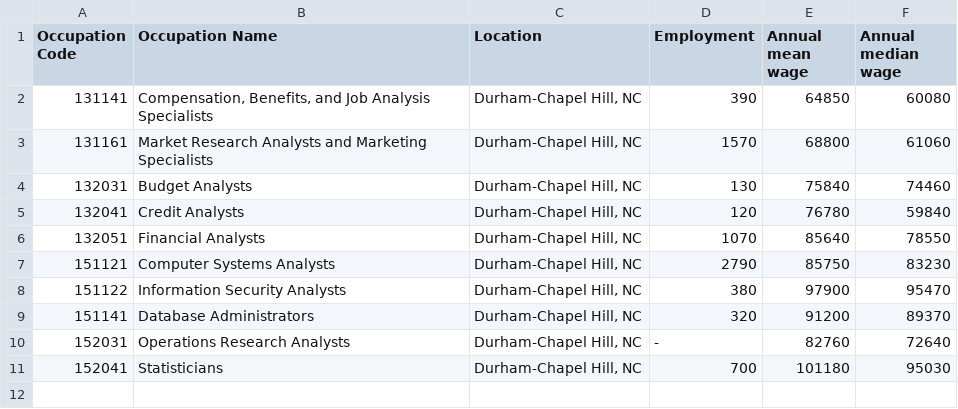
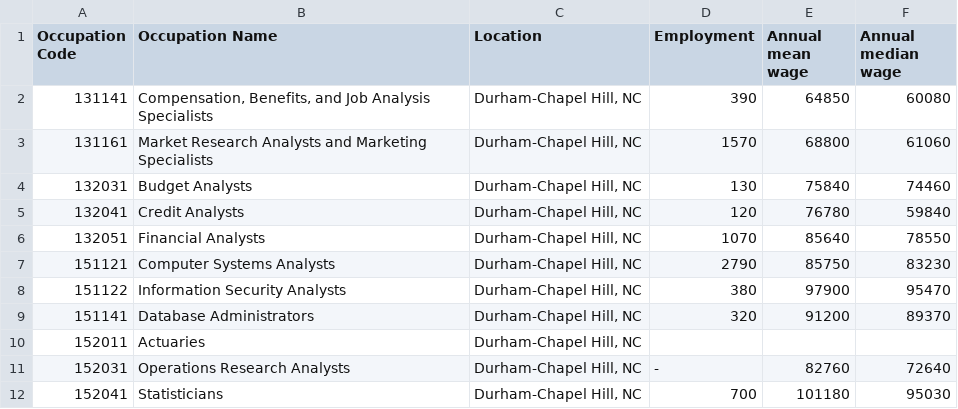
Before and after one commit to phillkev/Project--1, a CSV file: bls_api_csv/Durham-Chapel_Hill,_NC.csv, drawn as a sheet; the diff names each change by its address in the sheet, - before the commit and + after, or states it on an @@ line.

```diff
--- a/bls_api_csv/Durham-Chapel_Hill,_NC.csv
+++ b/bls_api_csv/Durham-Chapel_Hill,_NC.csv
+row 10: 152011 | Actuaries | Durham-Chapel Hill, NC
```
Also changed, not shown: bls_api_csv/Raleigh,_NC.csv, bls_api_csv/Wilmington,_NC.csv, 6 other files.
